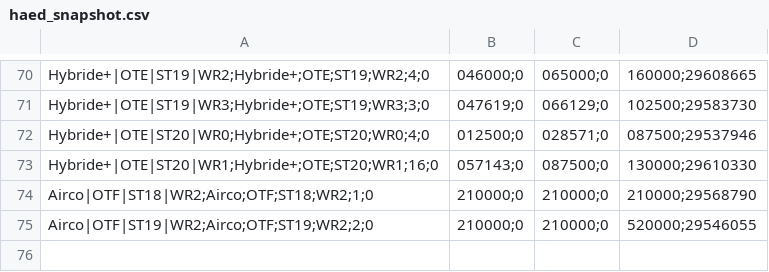
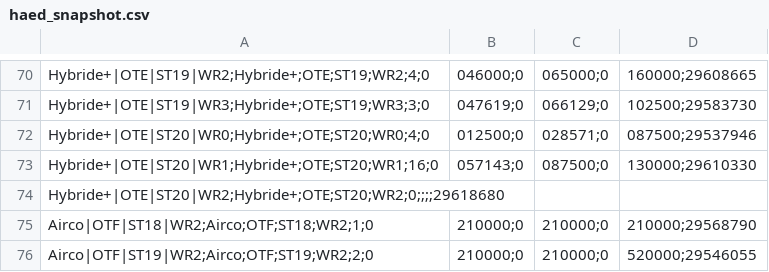
Before and after one commit to Jovanand/SHE-Learning-Uploads, a CSV file: haed_snapshot.csv, drawn as a sheet; only a part is shown, gaps mark what is left out; the diff names each change by its address in the sheet, - before the commit and + after, or states it on an @@ line.

Commit message:
CSV snapshot @ 2026-05-02T05:35:52.259Z

```diff
--- a/haed_snapshot.csv
+++ b/haed_snapshot.csv
+row 74: Hybride+|OTE|ST20|WR2;Hybride+;OTE;ST20;WR2;0;;;;29618680
```
